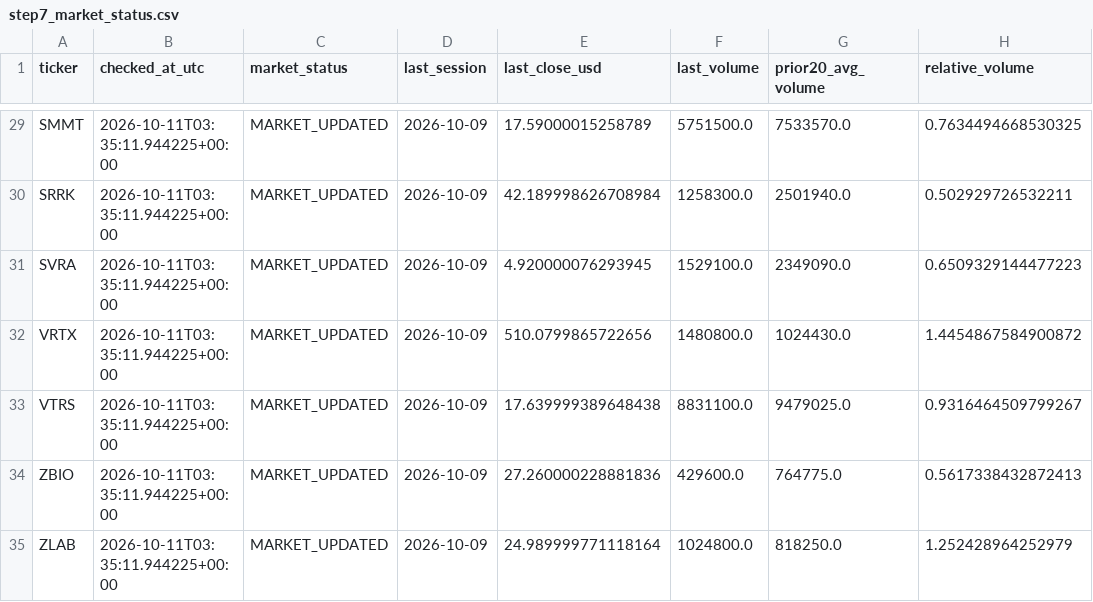
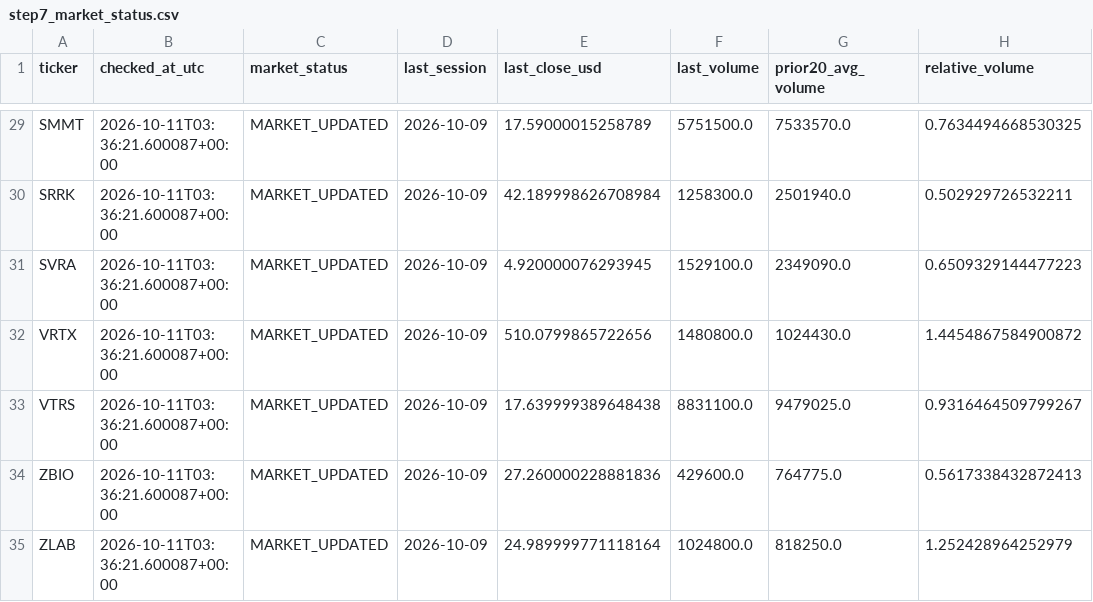
Before and after one commit to pdufa/pdufa-command-center, a CSV file: data/step7_market_status.csv, drawn as a sheet; only a part is shown, gaps mark what is left out; the diff covers the shown part only; the diff names each change by its address in the sheet, - before the commit and + after, or states it on an @@ line.

```diff
--- a/data/step7_market_status.csv
+++ b/data/step7_market_status.csv
-B29:B35 (checked_at_utc): 2026-10-11T03:35:11.944225+00:00
+B29:B35 (checked_at_utc): 2026-10-11T03:36:21.600087+00:00
```
Also changed, not shown: 27 edited cells elsewhere in this file, 1 other file.
